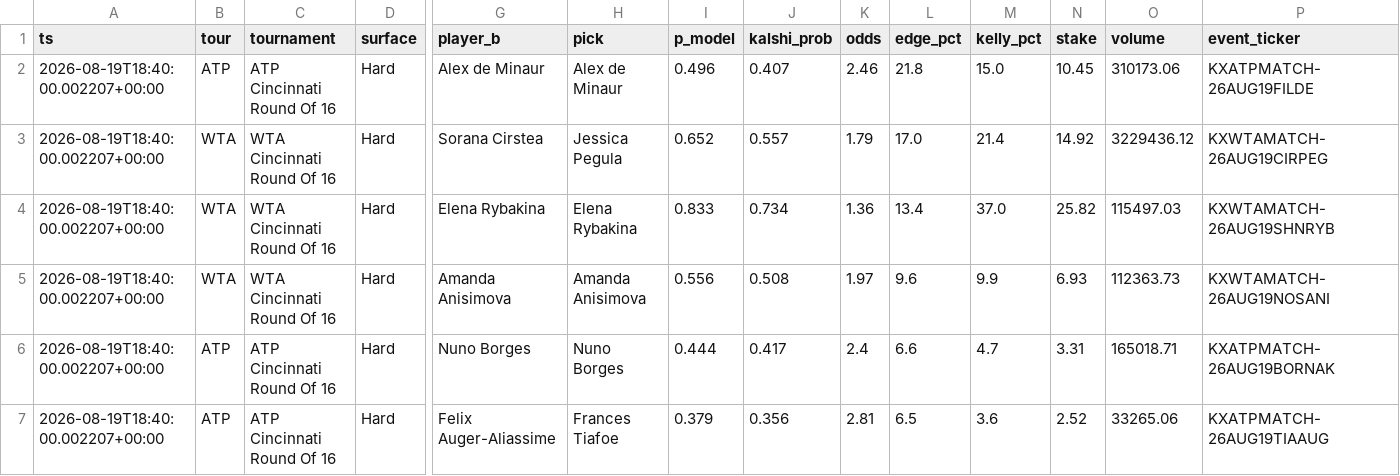
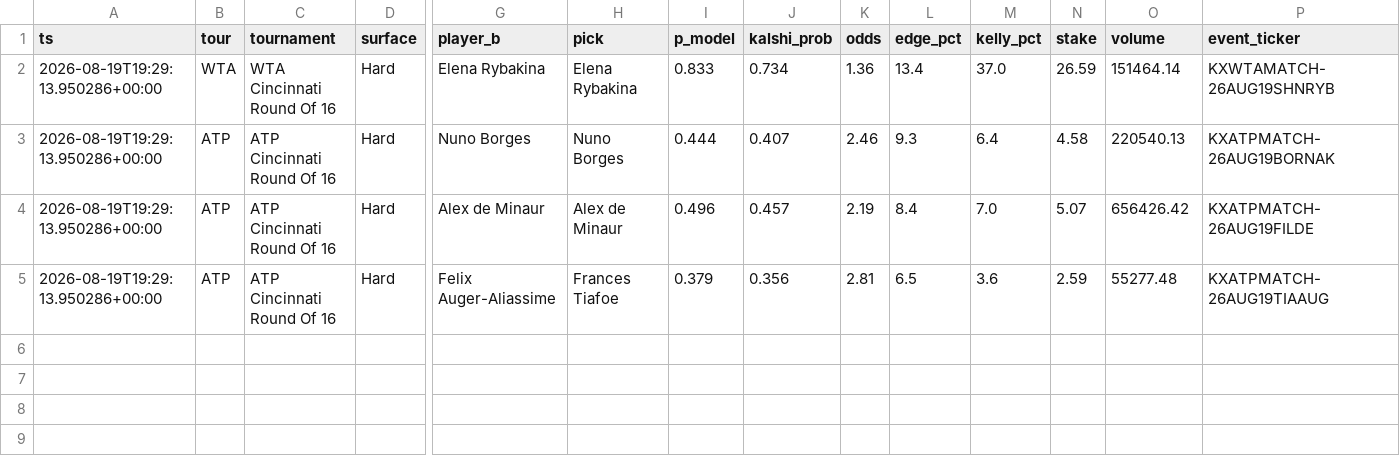
Before and after one commit to JorgeCampe/tennis-signals-bot, a CSV file: tennis_signals_bot/data/signals.csv, drawn as a sheet; only a part is shown, gaps mark what is left out; removed rows and columns are numbered as before the commit, all else as after; rows hold the shown columns only; the diff names each change by its address in the sheet, - before the commit and + after, or states it on an @@ line.

```diff
--- a/tennis_signals_bot/data/signals.csv
+++ b/tennis_signals_bot/data/signals.csv
-row 2: 2026-08-19T18:40:00.002207+00:00 | ATP | ATP Cincinnati Round Of 16 | Hard | Alex de Minaur | Alex de Minaur | 0.496 | 0.407 | 2.46 | 21.8 | 15.0 | 10.45 | 310173.06 | KXATPMATCH-26AUG19FILDE
-row 3: 2026-08-19T18:40:00.002207+00:00 | WTA | WTA Cincinnati Round Of 16 | Hard | Sorana Cirstea | Jessica Pegula | 0.652 | 0.557 | 1.79 | 17.0 | 21.4 | 14.92 | 3229436.12 | KXWTAMATCH-26AUG19CIRPEG
-A2 (ts): 2026-08-19T18:40:00.002207+00:00
+A2 (ts): 2026-08-19T19:29:13.950286+00:00
-N2 (stake): 25.82
+N2 (stake): 26.59
-O2 (volume): 115497.03
+O2 (volume): 151464.14
-row 5: 2026-08-19T18:40:00.002207+00:00 | WTA | WTA Cincinnati Round Of 16 | Hard | Amanda Anisimova | Amanda Anisimova | 0.556 | 0.508 | 1.97 | 9.6 | 9.9 | 6.93 | 112363.73 | KXWTAMATCH-26AUG19NOSANI
-A3 (ts): 2026-08-19T18:40:00.002207+00:00
+A3 (ts): 2026-08-19T19:29:13.950286+00:00
-J3 (kalshi_prob): 0.417
+J3 (kalshi_prob): 0.407
-K3 (odds): 2.4
+K3 (odds): 2.46
-L3 (edge_pct): 6.6
+L3 (edge_pct): 9.3
-M3 (kelly_pct): 4.7
+M3 (kelly_pct): 6.4
-N3 (stake): 3.31
+N3 (stake): 4.58
-O3 (volume): 165018.71
+O3 (volume): 220540.13
+row 4: 2026-08-19T19:29:13.950286+00:00 | ATP | ATP Cincinnati Round Of 16 | Hard | Alex de Minaur | Alex de Minaur | 0.496 | 0.457 | 2.19 | 8.4 | 7.0 | 5.07 | 656426.42 | KXATPMATCH-26AUG19FILDE
-A5 (ts): 2026-08-19T18:40:00.002207+00:00
+A5 (ts): 2026-08-19T19:29:13.950286+00:00
-N5 (stake): 2.52
+N5 (stake): 2.59
-O5 (volume): 33265.06
+O5 (volume): 55277.48
```
Also changed, not shown: tennis_signals_bot/data/equity.csv, tennis_signals_bot/data/positions.csv, 2 other files.
